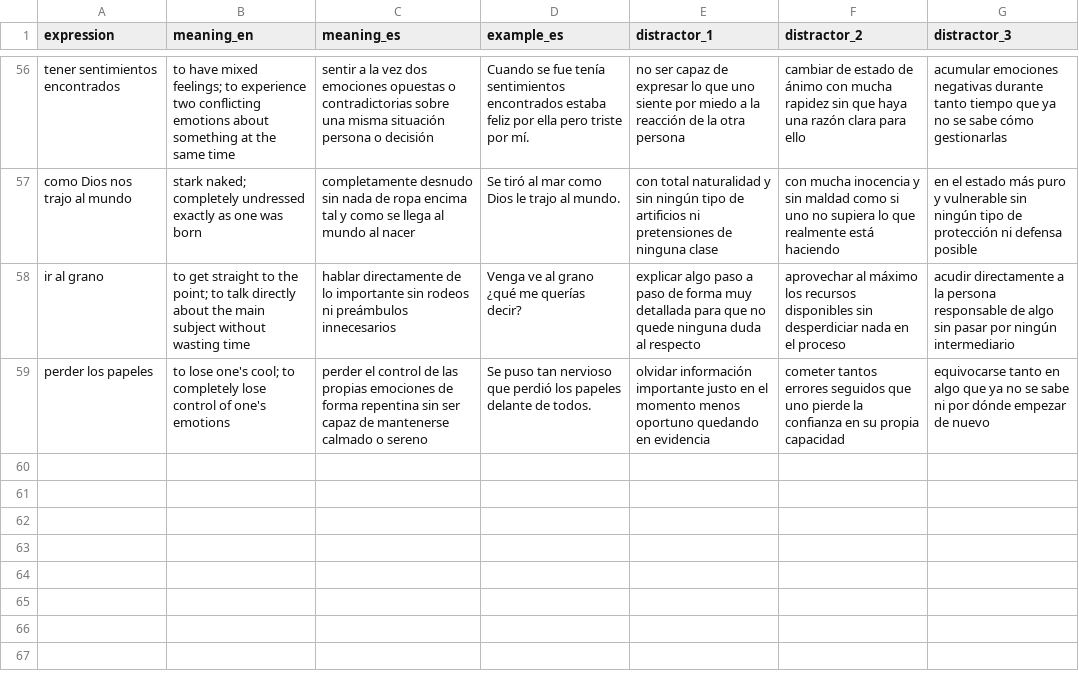
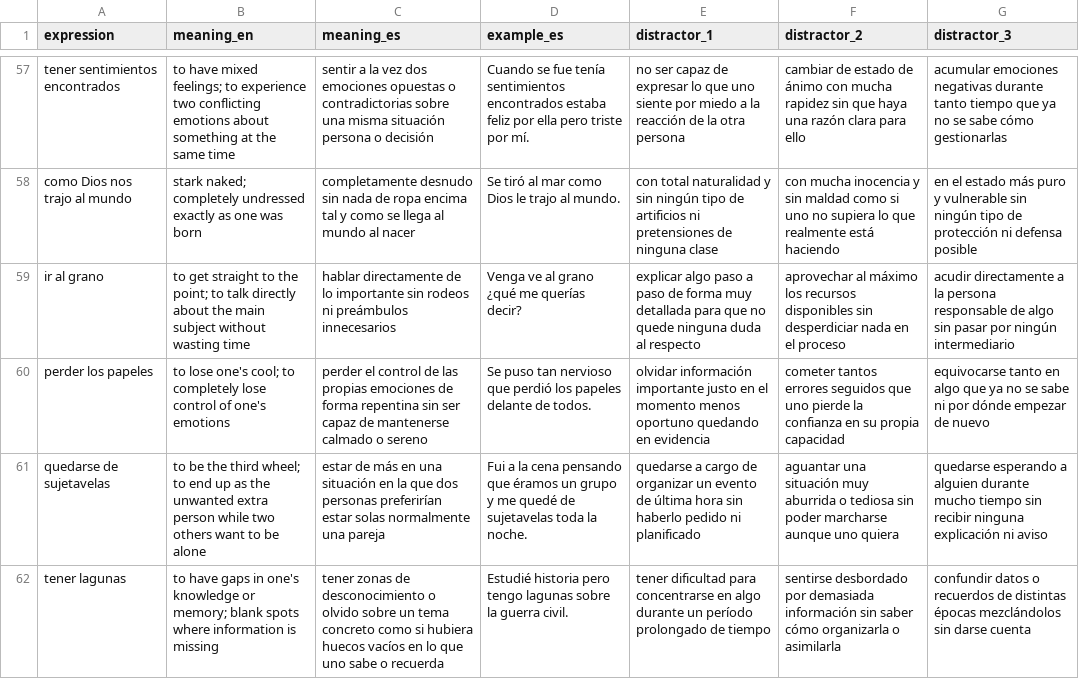
Before and after one commit to lipcanu/expressions-flashcard-game, a CSV file: expressions.csv, drawn as a sheet; only a part is shown, gaps mark what is left out; the diff covers the shown part only.

```diff
--- a/expressions.csv
+++ b/expressions.csv
@@ -59 +60,3 @@ ir al grano,to get straight to the point; to talk directly about the main subjec
 perder los papeles,to lose one's cool; to completely lose control of one's emotions,perder el control de las propias emociones de forma repentina sin ser capaz de mantenerse calmado o sereno,Se puso tan nervioso que perdió los papeles delante de todos.,olvidar información importante justo en el momento menos oportuno quedando en evidencia,cometer tantos errores seguidos que uno pierde la confianza en su propia capacidad,equivocarse tanto en algo que ya no se sabe ni por dónde empezar de nuevo
+quedarse de sujetavelas,to be the third wheel; to end up as the unwanted extra person while two others want to be alone,estar de más en una situación en la que dos personas preferirían estar solas normalmente una pareja,Fui a la cena pensando que éramos un grupo y me quedé de sujetavelas toda la noche.,quedarse a cargo de organizar un evento de última hora sin haberlo pedido ni planificado,aguantar una situación muy aburrida o tediosa sin poder marcharse aunque uno quiera,quedarse esperando a alguien durante mucho tiempo sin recibir ninguna explicación ni aviso
+tener lagunas,to have gaps in one's knowledge or memory; blank spots where information is missing,tener zonas de desconocimiento o olvido sobre un tema concreto como si hubiera huecos vacíos en lo que uno sabe o recuerda,Estudié historia pero tengo lagunas sobre la guerra civil.,tener dificultad para concentrarse en algo durante un período prolongado de tiempo,sentirse desbordado por demasiada información sin saber cómo organizarla o asimilarla,confundir datos o recuerdos de distintas épocas mezclándolos sin darse cuenta
```
Also changed, not shown: 3 added rows and 8 edited cells elsewhere in this file.
